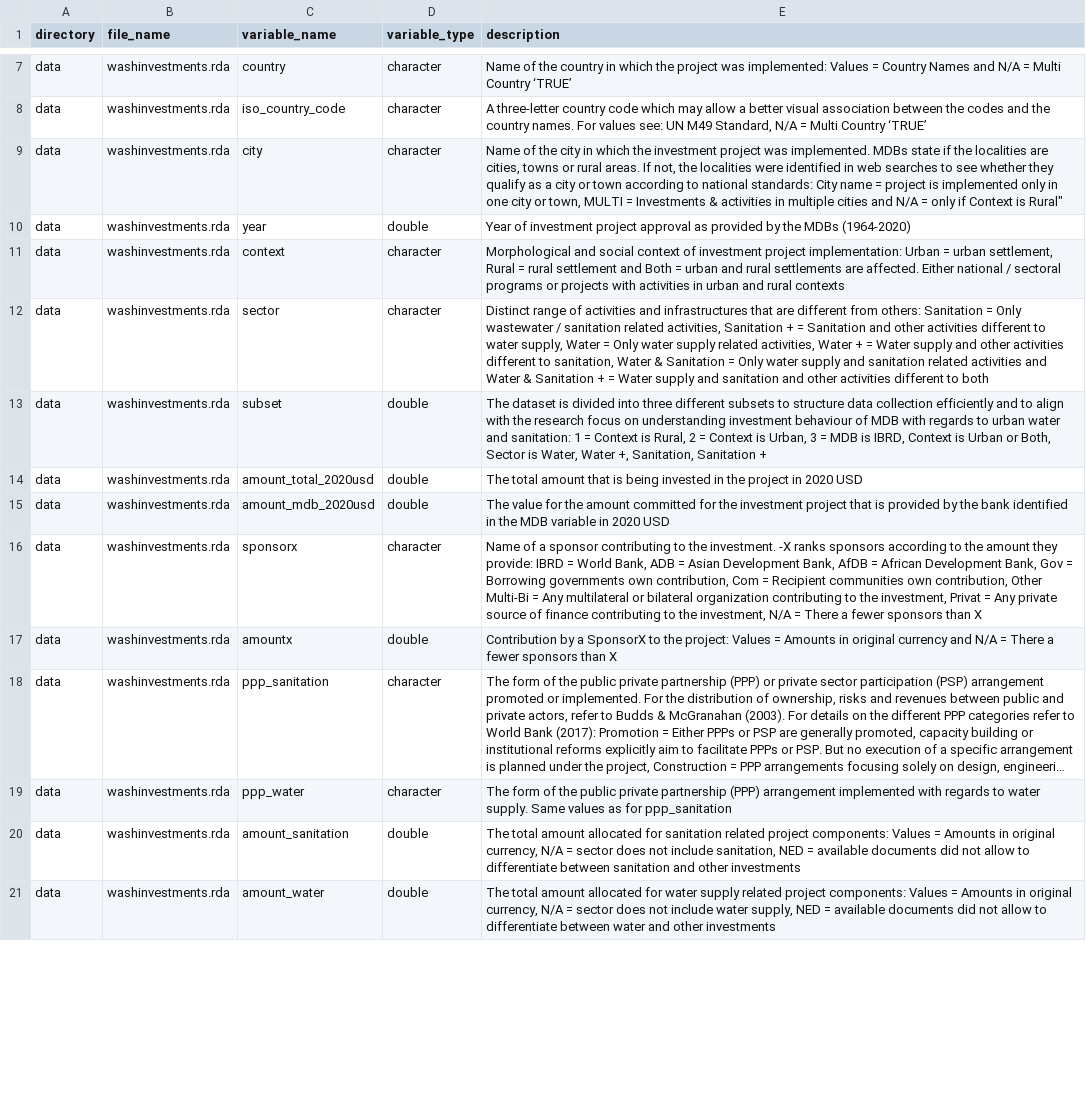
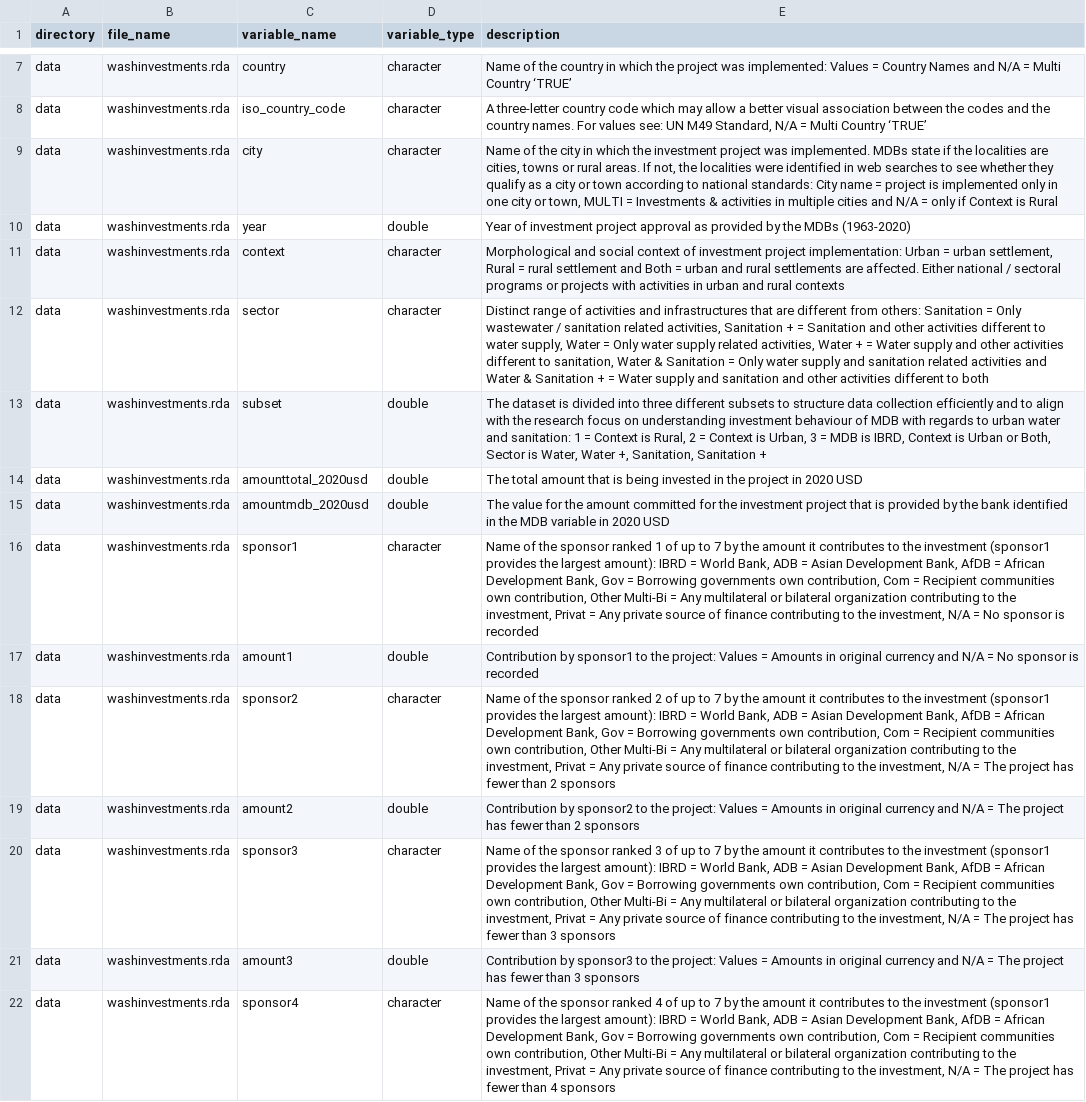
Before and after one commit to openwashdata/washinvestments, a CSV file: data-raw/dictionary.csv, drawn as a sheet; only a part is shown, gaps mark what is left out; the shorter side is filled out with more unchanged rows; long unchanged cells end in …; the diff covers the shown part only; the diff names each change by its address in the sheet, - before the commit and + after, or states it on an @@ line.

```diff
--- a/data-raw/dictionary.csv
+++ b/data-raw/dictionary.csv
-E9 (description): …Context is Rural"
+E9 (description): …Context is Rural
-E10 (description): …the MDBs (1964-2020)
+E10 (description): …the MDBs (1963-2020)
-C14 (variable_name): amount_total_2020usd
+C14 (variable_name): amounttotal_2020usd
-C15 (variable_name): amount_mdb_2020usd
+C15 (variable_name): amountmdb_2020usd
-C16 (variable_name): sponsorx
+C16 (variable_name): sponsor1
-E16 (description): Name of a sponsor contributing to the investment. -X ranks sponsors according to the amount they provide: IBRD = World Bank, ADB = Asian Development Bank, AfDB = African Development Bank, Gov = Borrowing governments own contribution, Com = Recipient communities own contribution, Other Multi-Bi = Any multilateral or bilateral organization contributing to the investment, Privat = Any private source of finance contributing to the investment, N/A = There a fewer sponsors than X
+E16 (description): Name of the sponsor ranked 1 of up to 7 by the amount it contributes to the investment (sponsor1 provides the largest amount): IBRD = World Bank, ADB = Asian Development Bank, AfDB = African Development Bank, Gov = Borrowing governments own contribution, Com = Recipient communities own contribution, Other Multi-Bi = Any multilateral or bilateral organization contributing to the investment, Privat = Any private source of finance contributing to the investment, N/A = No sponsor is recorded
-C17 (variable_name): amountx
+C17 (variable_name): amount1
-E17 (description): Contribution by a SponsorX to the project: Values = Amounts in original currency and N/A = There a fewer sponsors than X
+E17 (description): Contribution by sponsor1 to the project: Values = Amounts in original currency and N/A = No sponsor is recorded
+row 18: data | washinvestments.rda | sponsor2 | character | Name of the sponsor ranked 2 of up to 7 by the amount it contributes to the investment (sponsor1 provides the largest amount): IBRD = World Bank, ADB = Asian Development Bank, AfDB = African Development Bank, Gov = Borrowing governments own contribution, Com = Recipient communities own contribution, Other Multi-Bi = Any multilateral or bilateral organization contributing to the investment, Privat = Any private source of finance contributing to the investment, N/A = The project has fewer than 2 sponsors
+row 19: data | washinvestments.rda | amount2 | double | Contribution by sponsor2 to the project: Values = Amounts in original currency and N/A = The project has fewer than 2 sponsors
+row 20: data | washinvestments.rda | sponsor3 | character | Name of the sponsor ranked 3 of up to 7 by the amount it contributes to the investment (sponsor1 provides the largest amount): IBRD = World Bank, ADB = Asian Development Bank, AfDB = African Development Bank, Gov = Borrowing governments own contribution, Com = Recipient communities own contribution, Other Multi-Bi = Any multilateral or bilateral organization contributing to the investment, Privat = Any private source of finance contributing to the investment, N/A = The project has fewer than 3 sponsors
+row 21: data | washinvestments.rda | amount3 | double | Contribution by sponsor3 to the project: Values = Amounts in original currency and N/A = The project has fewer than 3 sponsors
+row 22: data | washinvestments.rda | sponsor4 | character | Name of the sponsor ranked 4 of up to 7 by the amount it contributes to the investment (sponsor1 provides the largest amount): IBRD = World Bank, ADB = Asian Development Bank, AfDB = African Development Bank, Gov = Borrowing governments own contribution, Com = Recipient communities own contribution, Other Multi-Bi = Any multilateral or bilateral organization contributing to the investment, Privat = Any private source of finance contributing to the investment, N/A = The project has fewer than 4 sponsors
```
Also changed, not shown: 7 added rows and 2 edited cells elsewhere in this file, 8 other files.
